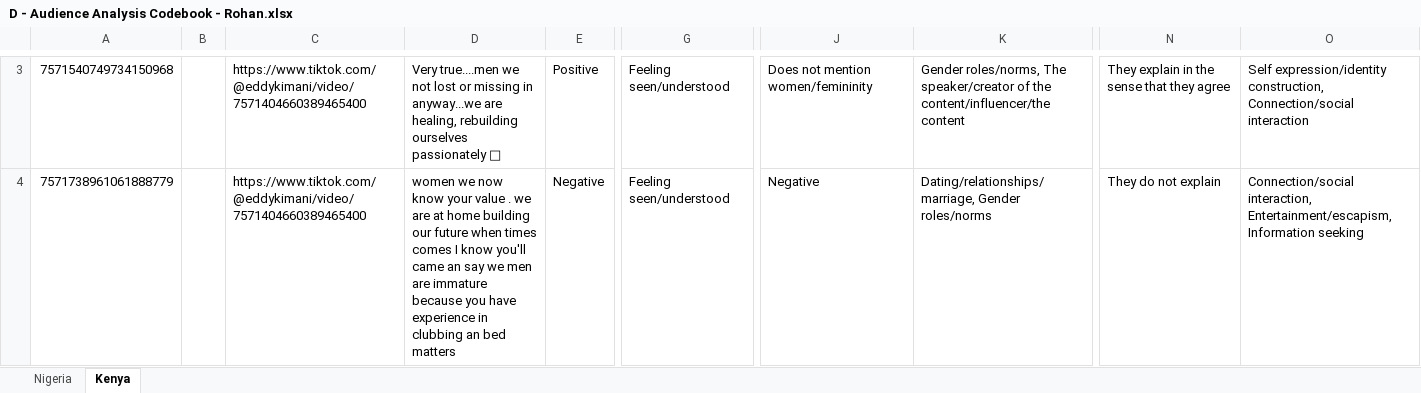
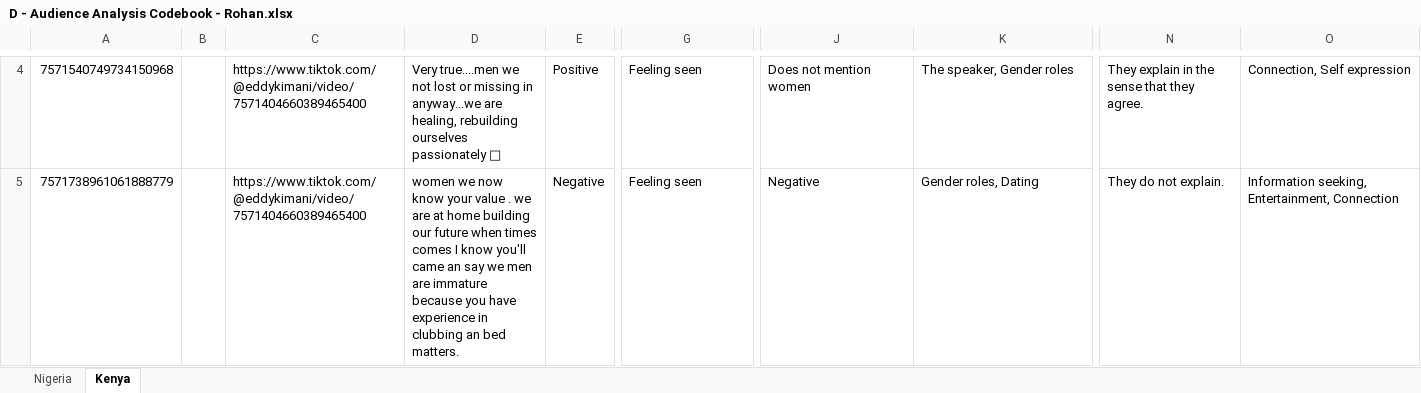
Before and after one commit to sushildalavi/Gates-Manfluencer-Project, an Excel workbook: Codebooks/Human Codebooks/Audience Analysis Codebooks/D - Audience Analysis Codebook - Rohan.xlsx, sheet Kenya, drawn as a sheet; only a part is shown, gaps mark what is left out; values as stored, in another font and other column widths than the file's, no cell formats; addresses are those after the commit; the diff covers the shown part only; the diff names each change by its address in the sheet, - before the commit and + after, or states it on an @@ line.

```diff
--- a/Codebooks/Human Codebooks/Audience Analysis Codebooks/D - Audience Analysis Codebook - Rohan.xlsx (sheet Kenya)
+++ b/Codebooks/Human Codebooks/Audience Analysis Codebooks/D - Audience Analysis Codebook - Rohan.xlsx (sheet Kenya)
-G4:G5: Feeling seen/understood
+G4:G5: Feeling seen
-J4: Does not mention women/femininity
+J4: Does not mention women
-K4: Gender roles/norms, The speaker/creator of the content/influencer/the content
+K4: The speaker, Gender roles
-N4: They explain in the sense that they agree
+N4: They explain in the sense that they agree.
-O4: Self expression/identity construction, Connection/social interaction
+O4: Connection, Self expression
-D5: …an bed matters
+D5: …an bed matters.
-K5: Dating/relationships/marriage, Gender roles/norms
+K5: Gender roles, Dating
-N5: They do not explain
+N5: They do not explain.
-O5: Connection/social interaction, Entertainment/escapism, Information seeking
+O5: Information seeking, Entertainment, Connection
```
Also changed, not shown: 3 added rows and 241 edited cells elsewhere in this sheet, sheet Nigeria, cell formats, Codebooks/Human Codebooks/Audience Analysis Codebooks/A - Audience Analysis Codebook - Adanna.xlsx, Codebooks/Human Codebooks/Audience Analysis Codebooks/B - Audience Analysis Codebook - Auriyana.xlsx, 3 other files.
